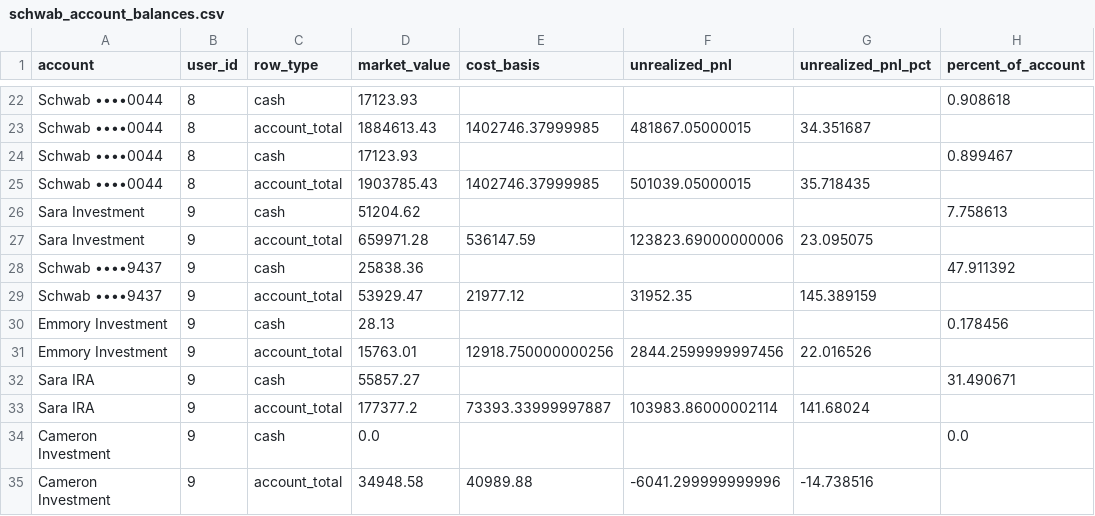
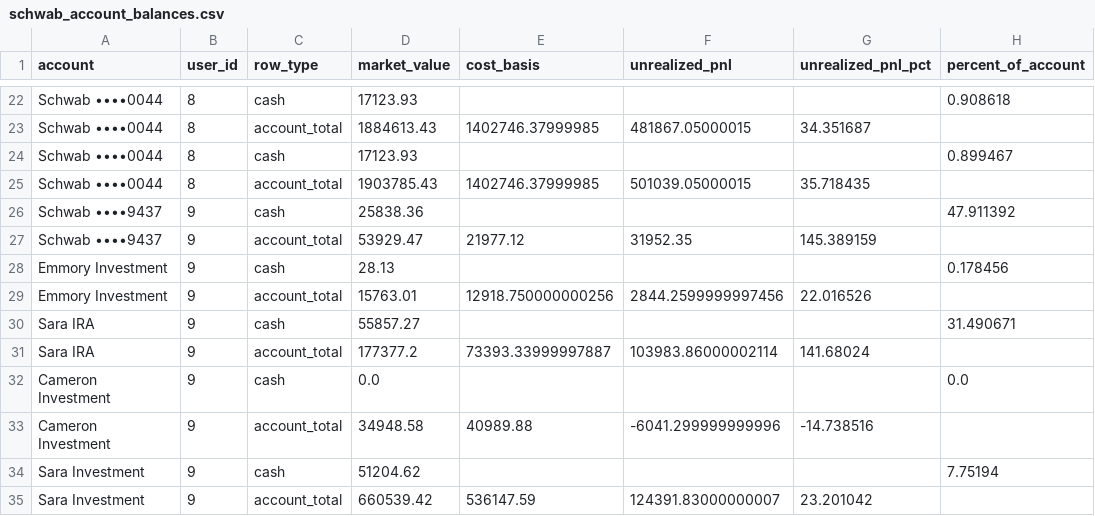
Before and after one commit to cameronjefferey/ccwj, a CSV file: dbt/seeds/schwab_account_balances.csv, drawn as a sheet; only a part is shown, gaps mark what is left out.

Commit message:
Schwab sync (testingcameron): 408 tx, 8 open lines (Sara Investment)

```diff
--- a/dbt/seeds/schwab_account_balances.csv
+++ b/dbt/seeds/schwab_account_balances.csv
@@ -25,4 +25,2 @@ Schwab ••••0044,8,cash,17123.93,,,,0.899467
 Schwab ••••0044,8,account_total,1903785.43,1402746.37999985,501039.05000015,35.718435,
-Sara Investment,9,cash,51204.62,,,,7.758613
-Sara Investment,9,account_total,659971.28,536147.59,123823.69000000006,23.095075,
 Schwab ••••9437,9,cash,25838.36,,,,47.911392
@@ -35 +33,3 @@ Cameron Investment,9,cash,0.0,,,,0.0
 Cameron Investment,9,account_total,34948.58,40989.88,-6041.299999999996,-14.738516,
+Sara Investment,9,cash,51204.62,,,,7.75194
+Sara Investment,9,account_total,660539.42,536147.59,124391.83000000007,23.201042,
```
Also changed, not shown: dbt/seeds/current_positions.csv, 1 other file.
